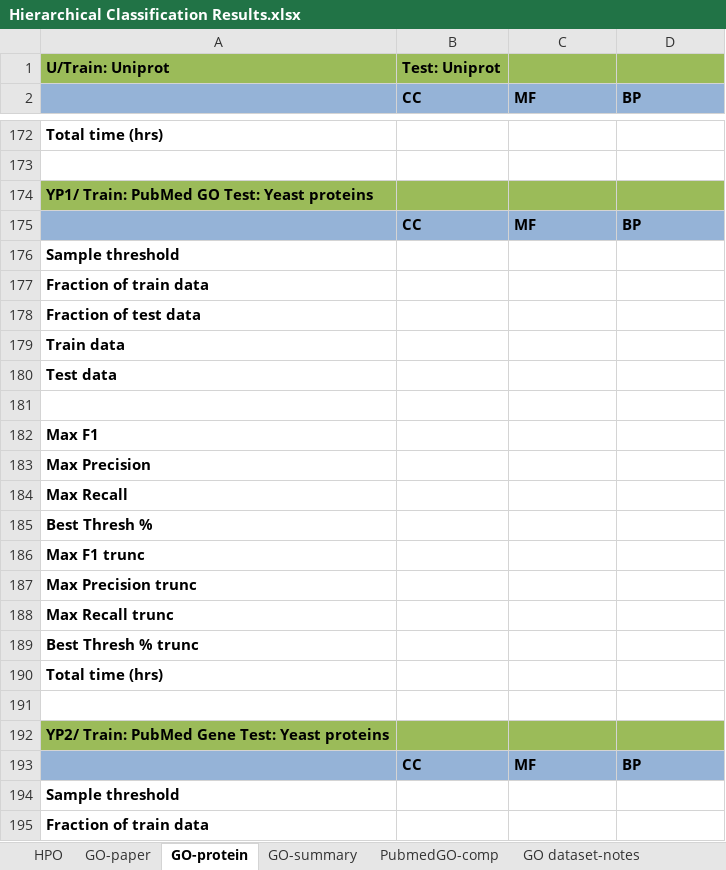
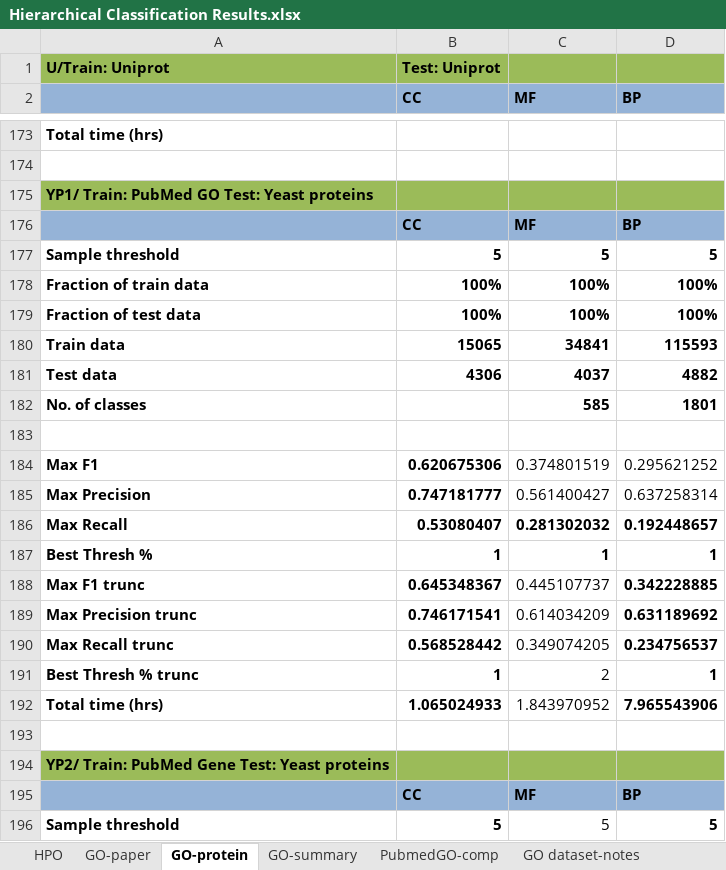
Before and after one commit to laineyzoo/protein_annotation, an Excel workbook: Hierarchical Classification Results.xlsx, sheet GO-protein, drawn as a sheet; only a part is shown, gaps mark what is left out; values as stored, in another font and other column widths than the file's, no borders; removed rows and columns are numbered as before the commit, all else as after; the diff covers the shown part only; the diff names each change by its address in the sheet, - before the commit and + after, or states it on an @@ line.

Commit message:
Update results

```diff
--- a/Hierarchical Classification Results.xlsx (sheet GO-protein)
+++ b/Hierarchical Classification Results.xlsx (sheet GO-protein)
-row 176: Sample threshold
-row 177: Fraction of train data
-row 178: Fraction of test data
-row 179: Train data
-row 180: Test data
+row 177: Sample threshold | 5 | 5 | 5
+row 178: Fraction of train data | 100% | 100% | 100%
+row 179: Fraction of test data | 100% | 100% | 100%
+row 180: Train data | 15065 | 34841 | 115593
+row 181: Test data | 4306 | 4037 | 4882
+row 182: No. of classes |  | 585 | 1801
-row 182: Max F1
-row 183: Max Precision
-row 184: Max Recall
-row 185: Best Thresh %
-row 186: Max F1 trunc
-row 187: Max Precision trunc
-row 188: Max Recall trunc
-row 189: Best Thresh % trunc
-row 190: Total time (hrs)
+row 184: Max F1 | 0.620675306 | 0.374801519 | 0.295621252
+row 185: Max Precision | 0.747181777 | 0.561400427 | 0.637258314
+row 186: Max Recall | 0.53080407 | 0.281302032 | 0.192448657
+row 187: Best Thresh % | 1 | 1 | 1
+row 188: Max F1 trunc | 0.645348367 | 0.445107737 | 0.342228885
+row 189: Max Precision trunc | 0.746171541 | 0.614034209 | 0.631189692
+row 190: Max Recall trunc | 0.568528442 | 0.349074205 | 0.234756537
+row 191: Best Thresh % trunc | 1 | 2 | 1
+row 192: Total time (hrs) | 1.065024933 | 1.843970952 | 7.965543906
-row 194: Sample threshold
-row 195: Fraction of train data
+row 196: Sample threshold | 5 | 5 | 5
```
Also changed, not shown: 20 added rows, 18 removed rows and 50 edited cells elsewhere in this sheet, sheet GO-summary, sheet HPO.
